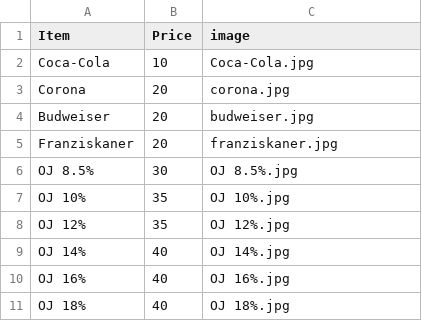
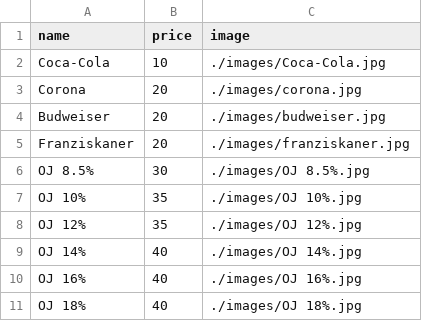
Before and after one commit to Confidence360/blackout-store, a CSV file: products.csv, drawn as a sheet.

Commit message:
Update products.csv

```diff
--- a/products.csv
+++ b/products.csv
@@ -1,11 +1,11 @@
-Item,Price,image,
-Coca-Cola,10,Coca-Cola.jpg
-Corona,20,corona.jpg
-Budweiser,20,budweiser.jpg
-Franziskaner,20,franziskaner.jpg
-OJ 8.5%,30,OJ 8.5%.jpg
-OJ 10%,35,OJ 10%.jpg
-OJ 12%,35,OJ 12%.jpg
-OJ 14%,40,OJ 14%.jpg
-OJ 16%,40,OJ 16%.jpg
-OJ 18%,40,OJ 18%.jpg
+name,price,image
+Coca-Cola,10,./images/Coca-Cola.jpg
+Corona,20,./images/corona.jpg
+Budweiser,20,./images/budweiser.jpg
+Franziskaner,20,./images/franziskaner.jpg
+OJ 8.5%,30,./images/OJ 8.5%.jpg
+OJ 10%,35,./images/OJ 10%.jpg
+OJ 12%,35,./images/OJ 12%.jpg
+OJ 14%,40,./images/OJ 14%.jpg
+OJ 16%,40,./images/OJ 16%.jpg
+OJ 18%,40,./images/OJ 18%.jpg
```
